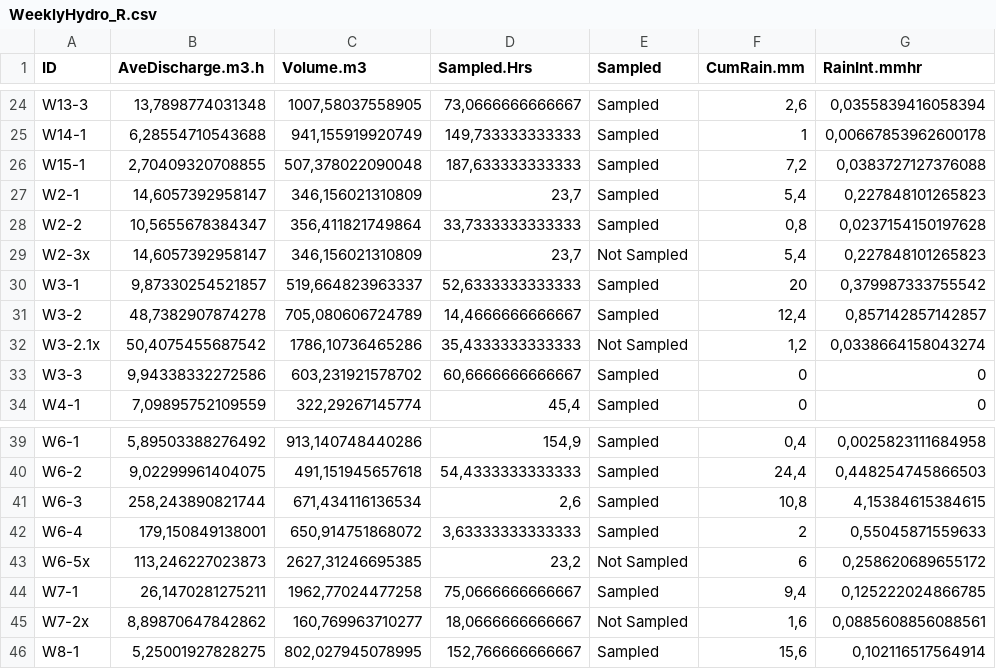
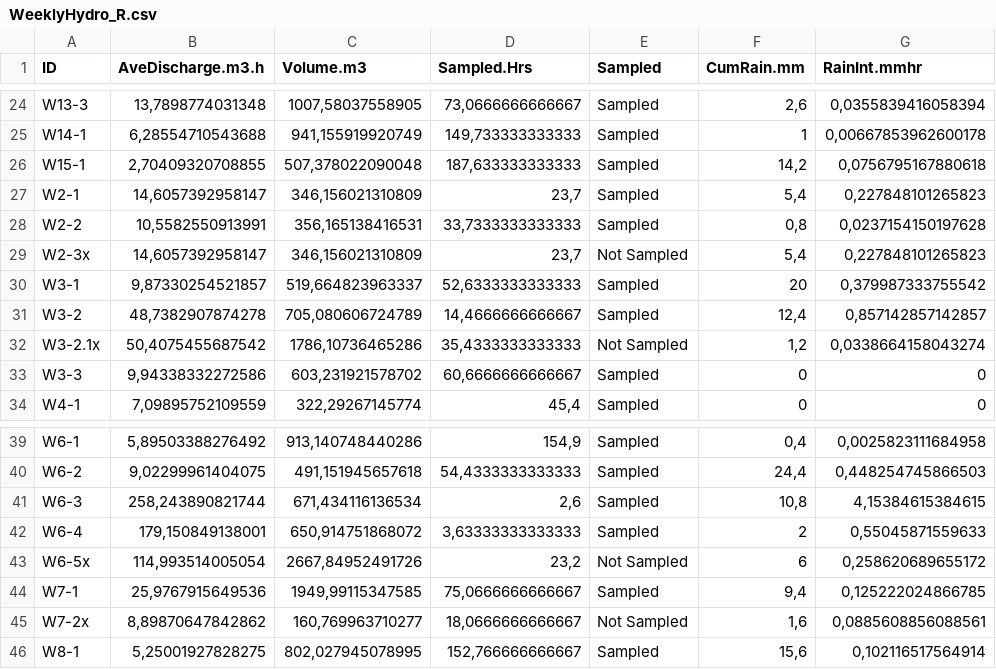
Before and after one commit to DayTimeChunks/HydrologicalMonitoring, a CSV file: Data/WeeklyHydro_R.csv, drawn as a sheet; only a part is shown, gaps mark what is left out.

```diff
--- a/Data/WeeklyHydro_R.csv
+++ b/Data/WeeklyHydro_R.csv
@@ -25,5 +25,5 @@
 "W14-1";6,28554710543688;941,155919920749;149,733333333333;"Sampled";1;0,00667853962600178
-"W15-1";2,70409320708855;507,378022090048;187,633333333333;"Sampled";7,2;0,0383727127376088
+"W15-1";2,70409320708855;507,378022090048;187,633333333333;"Sampled";14,2;0,0756795167880618
 "W2-1";14,6057392958147;346,156021310809;23,7;"Sampled";5,4;0,227848101265823
-"W2-2";10,5655678384347;356,411821749864;33,7333333333333;"Sampled";0,8;0,0237154150197628
+"W2-2";10,5582550913991;356,165138416531;33,7333333333333;"Sampled";0,8;0,0237154150197628
 "W2-3x";14,6057392958147;346,156021310809;23,7;"Not Sampled";5,4;0,227848101265823
@@ -42,4 +42,4 @@
 "W6-4";179,150849138001;650,914751868072;3,63333333333333;"Sampled";2;0,55045871559633
-"W6-5x";113,246227023873;2627,31246695385;23,2;"Not Sampled";6;0,258620689655172
-"W7-1";26,1470281275211;1962,77024477258;75,0666666666667;"Sampled";9,4;0,125222024866785
+"W6-5x";114,993514005054;2667,84952491726;23,2;"Not Sampled";6;0,258620689655172
+"W7-1";25,9767915649536;1949,99115347585;75,0666666666667;"Sampled";9,4;0,125222024866785
 "W7-2x";8,89870647842862;160,769963710277;18,0666666666667;"Not Sampled";1,6;0,0885608856088561
```
Also changed, not shown: Data/MonitoringScope_R.csv, Data/WaterDay_R.csv, 9 other files.
